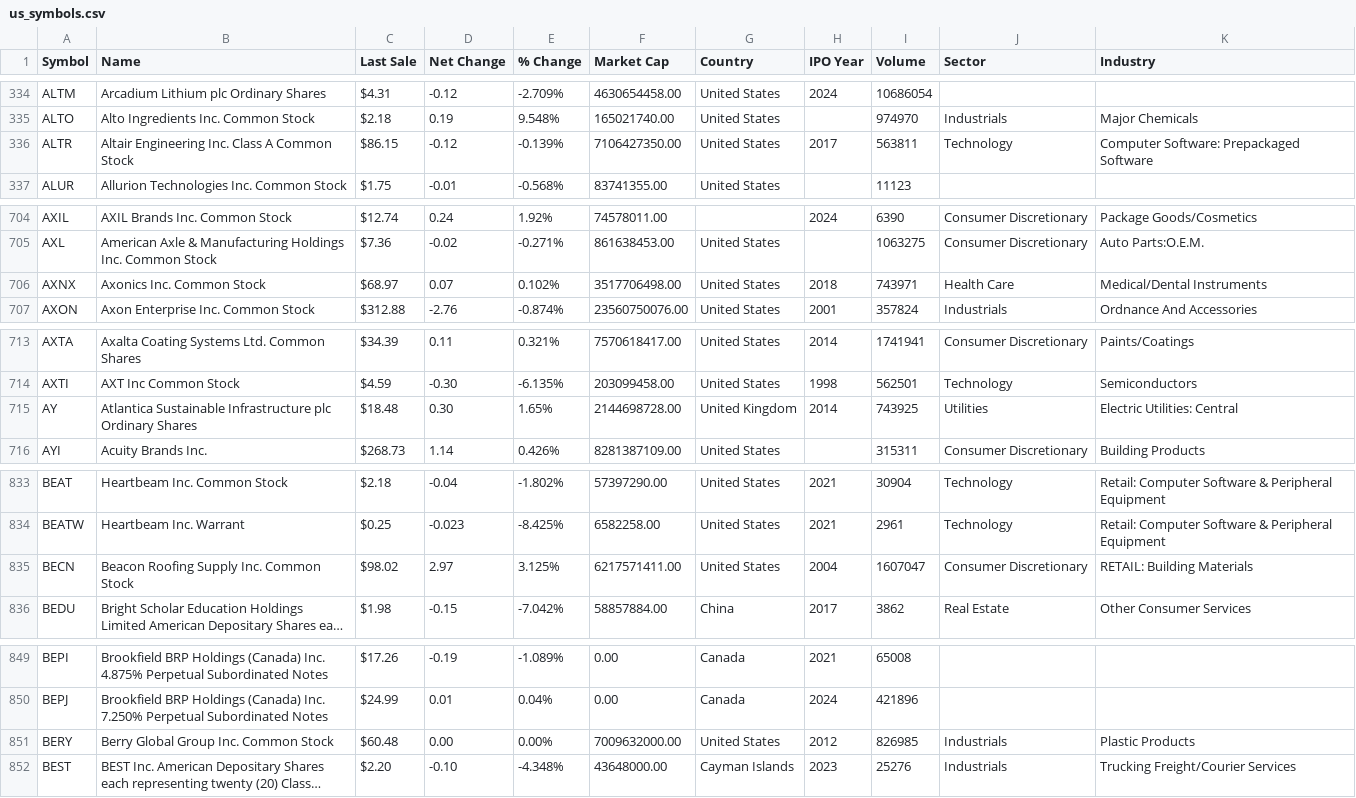
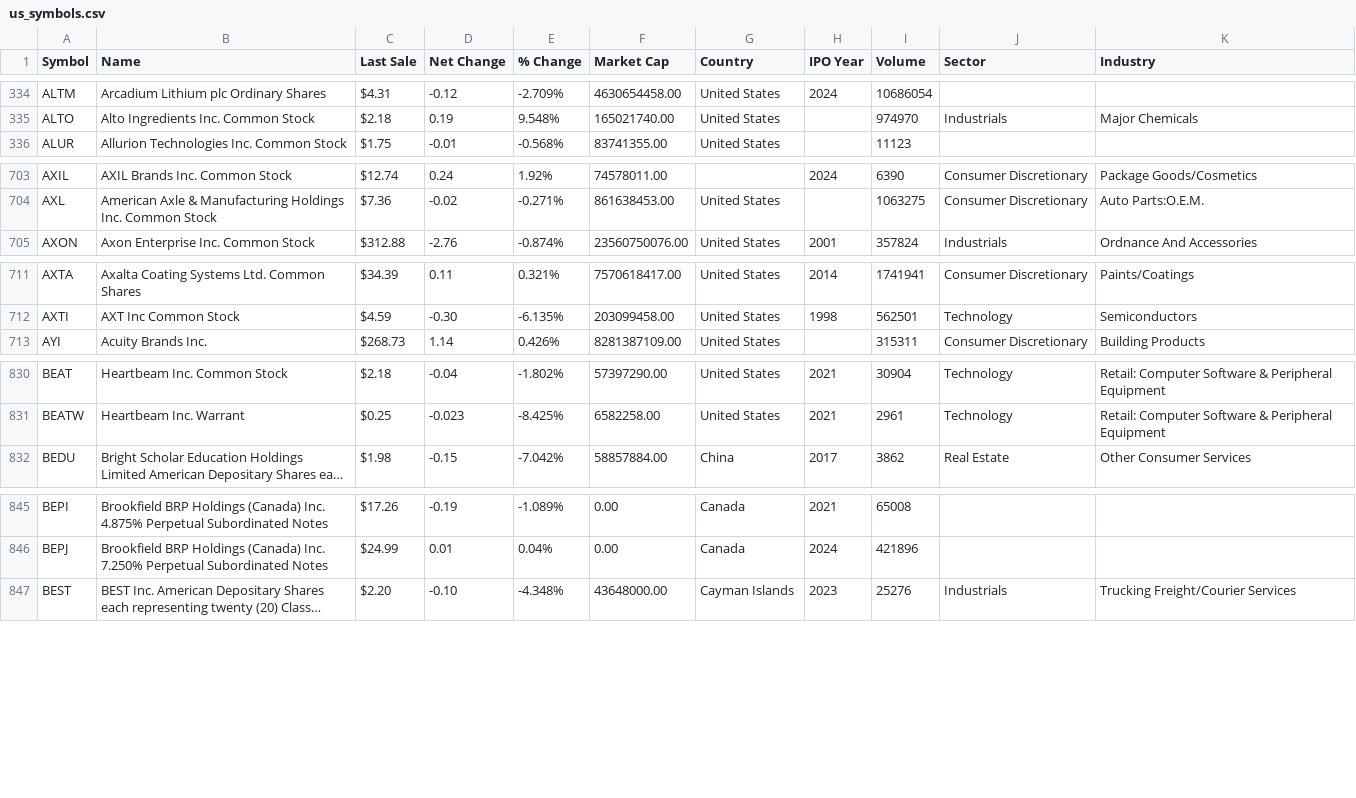
Before and after one commit to bigbenchung/MyKnowledgeBase, a CSV file: Stock/data/us_symbols.csv, drawn as a sheet; only a part is shown, gaps mark what is left out; long unchanged cells end in …; the diff covers the shown part only; the diff names each change by its address in the sheet, - before the commit and + after, or states it on an @@ line.

Commit message:
Modified code and symbols

```diff
--- a/Stock/data/us_symbols.csv
+++ b/Stock/data/us_symbols.csv
-row 336: ALTR | Altair Engineering Inc. Class A Common Stock | $86.15 | -0.12 | -0.139% | 7106427350.00 | United States | 2017 | 563811 | Technology | Computer Software: Prepackaged Software
-row 706: AXNX | Axonics Inc. Common Stock | $68.97 | 0.07 | 0.102% | 3517706498.00 | United States | 2018 | 743971 | Health Care | Medical/Dental Instruments
-row 715: AY | Atlantica Sustainable Infrastructure plc Ordinary Shares | $18.48 | 0.30 | 1.65% | 2144698728.00 | United Kingdom | 2014 | 743925 | Utilities | Electric Utilities: Central
-row 835: BECN | Beacon Roofing Supply Inc. Common Stock | $98.02 | 2.97 | 3.125% | 6217571411.00 | United States | 2004 | 1607047 | Consumer Discretionary | RETAIL: Building Materials
-row 851: BERY | Berry Global Group Inc. Common Stock | $60.48 | 0.00 | 0.00% | 7009632000.00 | United States | 2012 | 826985 | Industrials | Plastic Products
```
Also changed, not shown: 8 removed rows elsewhere in this file, 2 other files.
